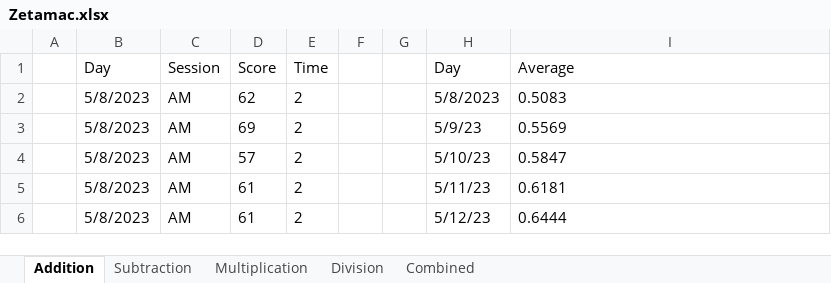
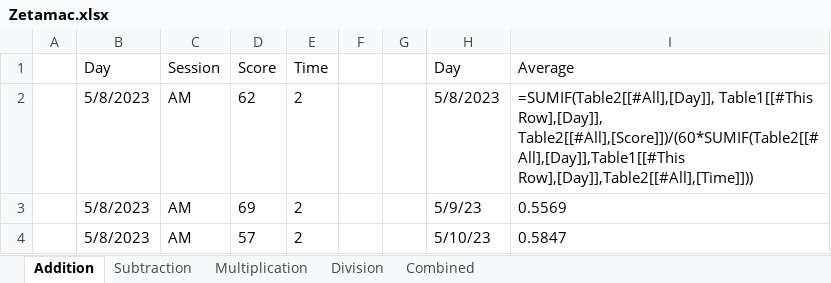
Before and after one commit to mrui0905/Score-Tracking, an Excel workbook: Zetamac.xlsx, sheet Addition, drawn as a sheet; only a part is shown; the shorter side is filled out with more unchanged rows; values as stored, in another font and other column widths than the file's, no borders; formulas without a stored value are shown as written; table styles not drawn; the diff names each change by its address in the sheet, - before the commit and + after, or states it on an @@ line.

```diff
--- a/Zetamac.xlsx (sheet Addition)
+++ b/Zetamac.xlsx (sheet Addition)
-I2 (Average): 0.5083
+I2 (Average): =SUMIF(Table2[[#All],[Day]], Table1[[#This Row],[Day]], Table2[[#All],[Score]])/(60*SUMIF(Table2[[#All],[Day]],Table1[[#This Row],[Day]],Table2[[#All],[Time]]))
```
Also changed, not shown: sheet Combined, sheet Division, sheet Multiplication, sheet Subtraction, 13 other files.
